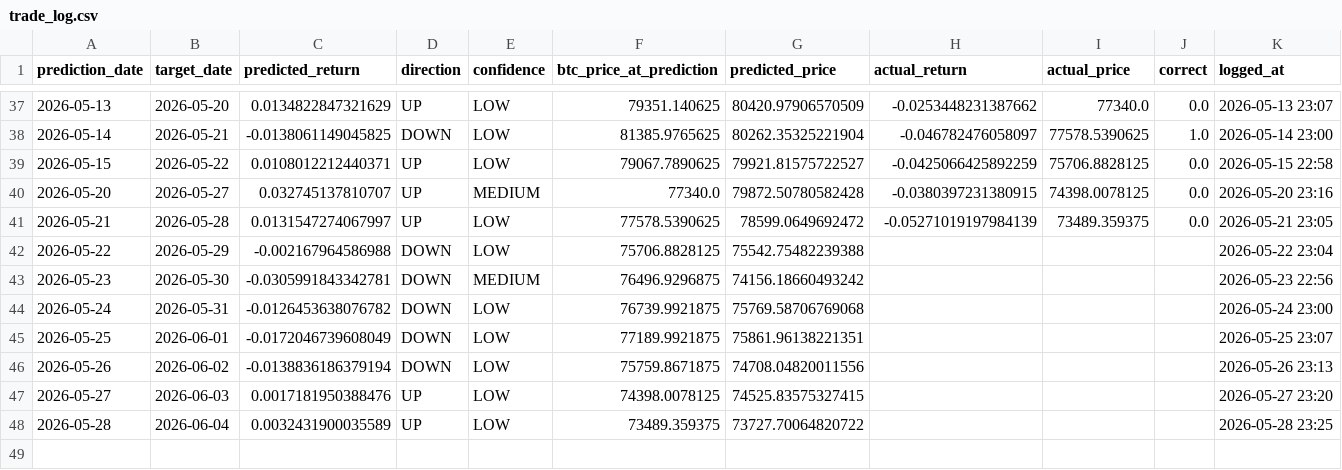
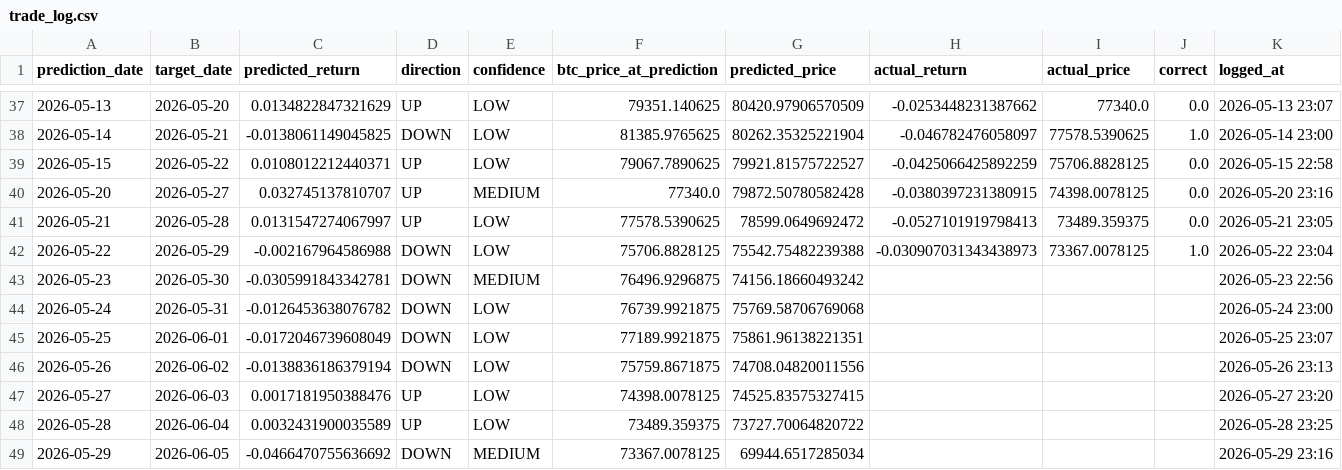
Before and after one commit to Marc-Seger/bitcoin-price-predictor-v2, a CSV file: app/data/trade_log.csv, drawn as a sheet; only a part is shown, gaps mark what is left out.

```diff
--- a/app/data/trade_log.csv
+++ b/app/data/trade_log.csv
@@ -40,4 +40,4 @@ prediction_date,target_date,predicted_return,direction,confidence,btc_price_at_p
 2026-05-20,2026-05-27,0.032745137810707,UP,MEDIUM,77340.0,79872.50780582428,-0.0380397231380915,74398.0078125,0.0,2026-05-20 23:16
-2026-05-21,2026-05-28,0.0131547274067997,UP,LOW,77578.5390625,78599.0649692472,-0.05271019197984139,73489.359375,0.0,2026-05-21 23:05
-2026-05-22,2026-05-29,-0.002167964586988,DOWN,LOW,75706.8828125,75542.75482239388,,,,2026-05-22 23:04
+2026-05-21,2026-05-28,0.0131547274067997,UP,LOW,77578.5390625,78599.0649692472,-0.0527101919798413,73489.359375,0.0,2026-05-21 23:05
+2026-05-22,2026-05-29,-0.002167964586988,DOWN,LOW,75706.8828125,75542.75482239388,-0.030907031343438973,73367.0078125,1.0,2026-05-22 23:04
 2026-05-23,2026-05-30,-0.0305991843342781,DOWN,MEDIUM,76496.9296875,74156.18660493242,,,,2026-05-23 22:56
@@ -48 +48,2 @@ prediction_date,target_date,predicted_return,direction,confidence,btc_price_at_p
 2026-05-28,2026-06-04,0.0032431900035589,UP,LOW,73489.359375,73727.70064820722,,,,2026-05-28 23:25
+2026-05-29,2026-06-05,-0.0466470755636692,DOWN,MEDIUM,73367.0078125,69944.6517285034,,,,2026-05-29 23:16
```
Also changed, not shown: 1 other file.
